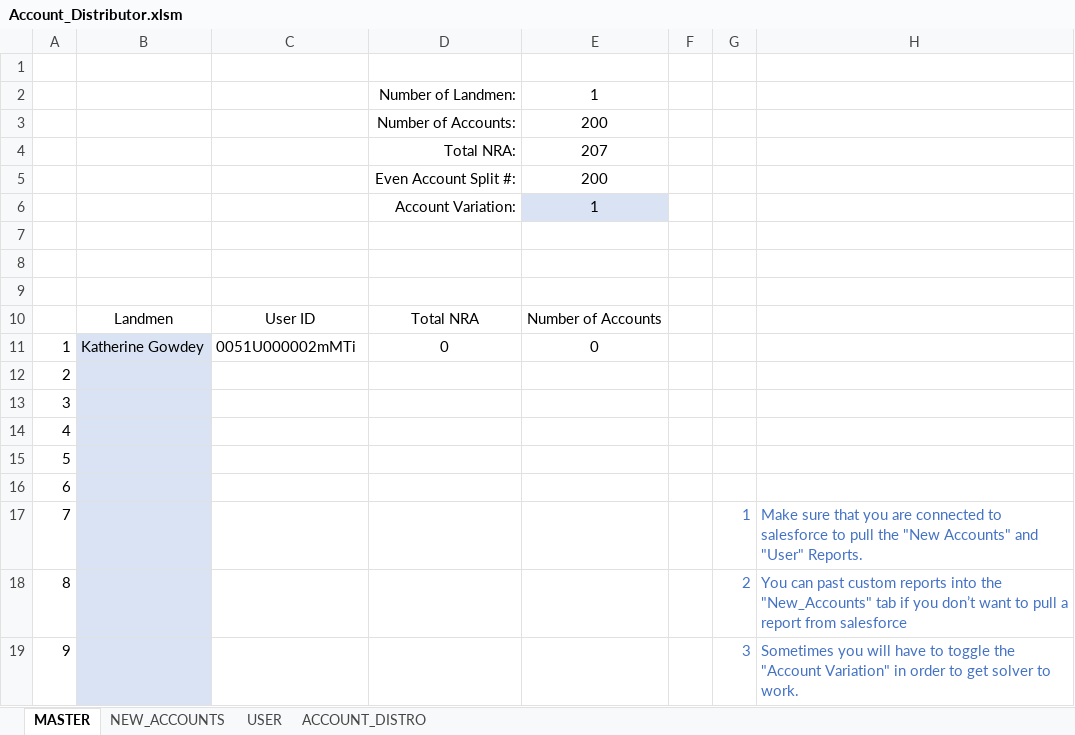
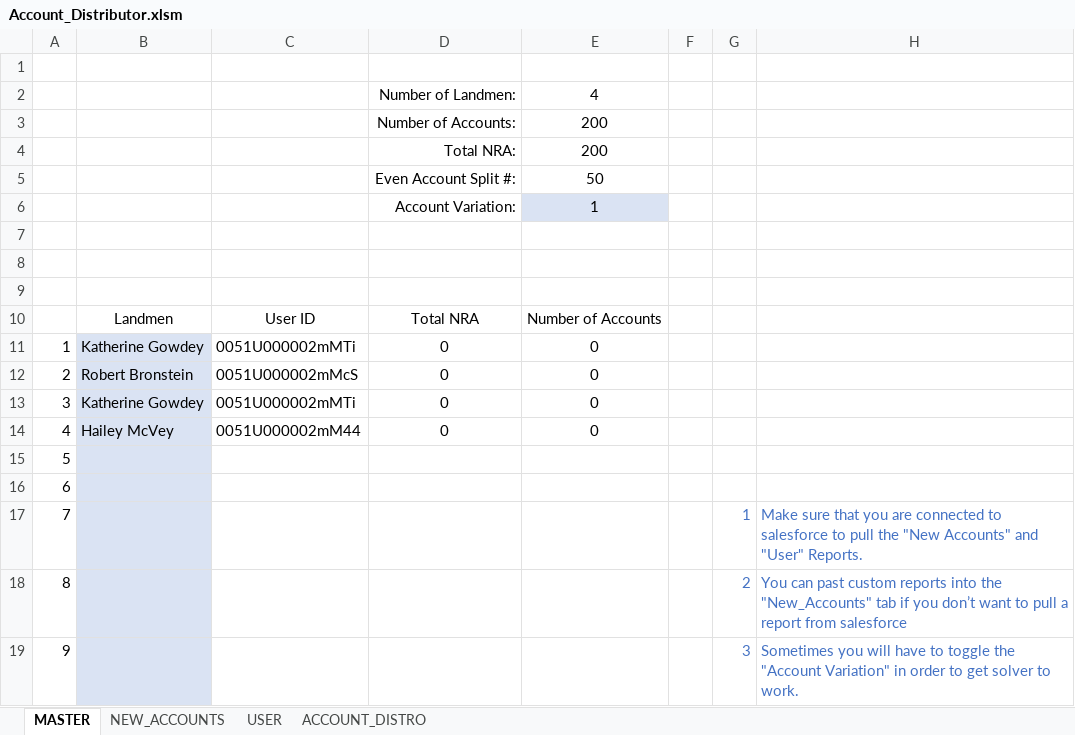
Before and after one commit to DuncanFerguson/GITHUB_REPOSITORY, an Excel workbook: VBA/Account_Distributor.xlsm, sheet MASTER, drawn as a sheet; only a part is shown; values as stored, in another font and other column widths than the file's, no borders; charts and pictures and conditional formats not drawn; removed rows and columns are numbered as before the commit, all else as after; the diff names each change by its address in the sheet, - before the commit and + after, or states it on an @@ line.

Commit message:
Pushing Changest to Account Distributor. Need to remember password lock to open up VBA code

```diff
--- a/VBA/Account_Distributor.xlsm (sheet MASTER)
+++ b/VBA/Account_Distributor.xlsm (sheet MASTER)
-E2: 1
+E2: 4
-row 4:  |  |  | Total NRA: | 207
-D4: Even Account Split #:
+D4: Total NRA:
+row 5:  |  |  | Even Account Split #: | 50
-row 12: 2
-row 13: 3
-row 14: 4
+row 12: 2 | Robert Bronstein | 0051U000002mMcS | 0 | 0
+row 13: 3 | Katherine Gowdey | 0051U000002mMTi | 0 | 0
+row 14: 4 | Hailey McVey | 0051U000002mM44 | 0 | 0
```
Also changed, not shown: sheet ACCOUNT_DISTRO, formulas that keep their value.
